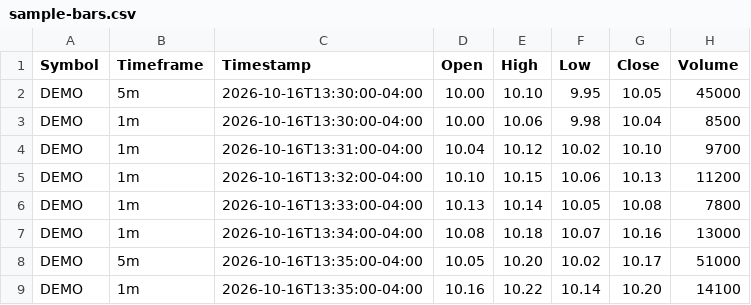
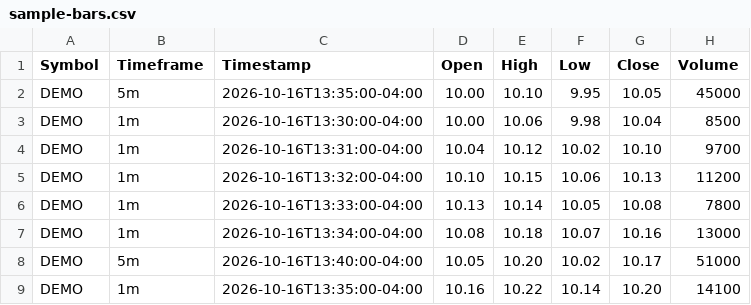
Before and after one commit to themailcomeshere/MomentumCommandCenterV2, a CSV file: samples/market-data/sample-bars.csv, drawn as a sheet.

Commit message:
Align sample bars with completed-bar availability timestamps

```diff
--- a/samples/market-data/sample-bars.csv
+++ b/samples/market-data/sample-bars.csv
@@ -1,3 +1,3 @@
 Symbol,Timeframe,Timestamp,Open,High,Low,Close,Volume
-DEMO,5m,2026-10-16T13:30:00-04:00,10.00,10.10,9.95,10.05,45000
+DEMO,5m,2026-10-16T13:35:00-04:00,10.00,10.10,9.95,10.05,45000
 DEMO,1m,2026-10-16T13:30:00-04:00,10.00,10.06,9.98,10.04,8500
@@ -7,3 +7,3 @@ DEMO,1m,2026-10-16T13:33:00-04:00,10.13,10.14,10.05,10.08,7800
 DEMO,1m,2026-10-16T13:34:00-04:00,10.08,10.18,10.07,10.16,13000
-DEMO,5m,2026-10-16T13:35:00-04:00,10.05,10.20,10.02,10.17,51000
+DEMO,5m,2026-10-16T13:40:00-04:00,10.05,10.20,10.02,10.17,51000
 DEMO,1m,2026-10-16T13:35:00-04:00,10.16,10.22,10.14,10.20,14100
```
